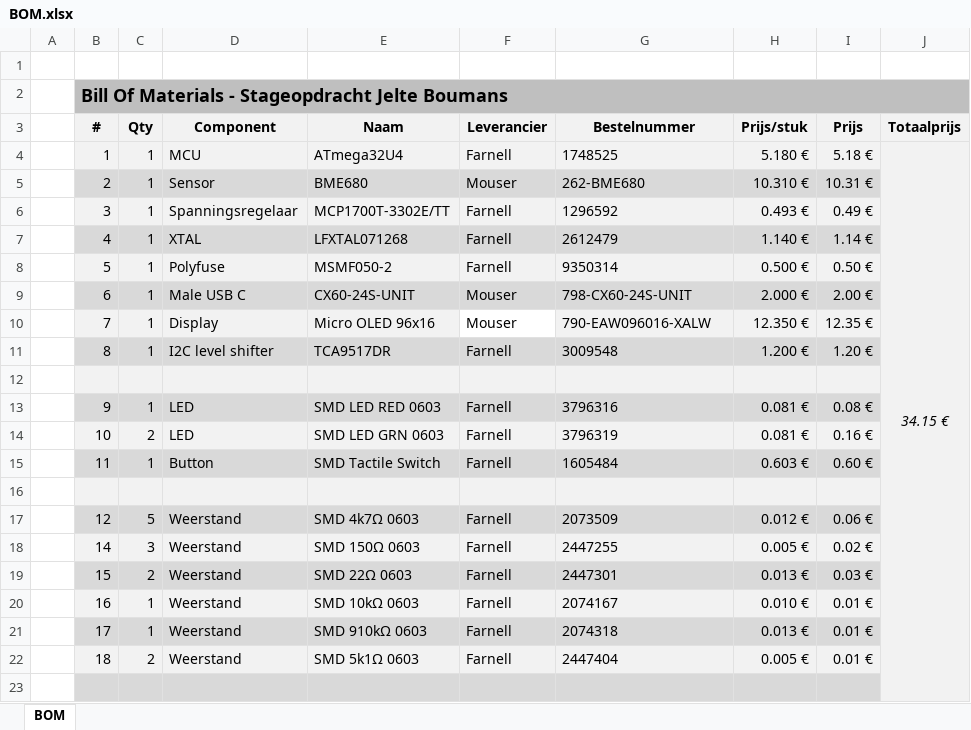
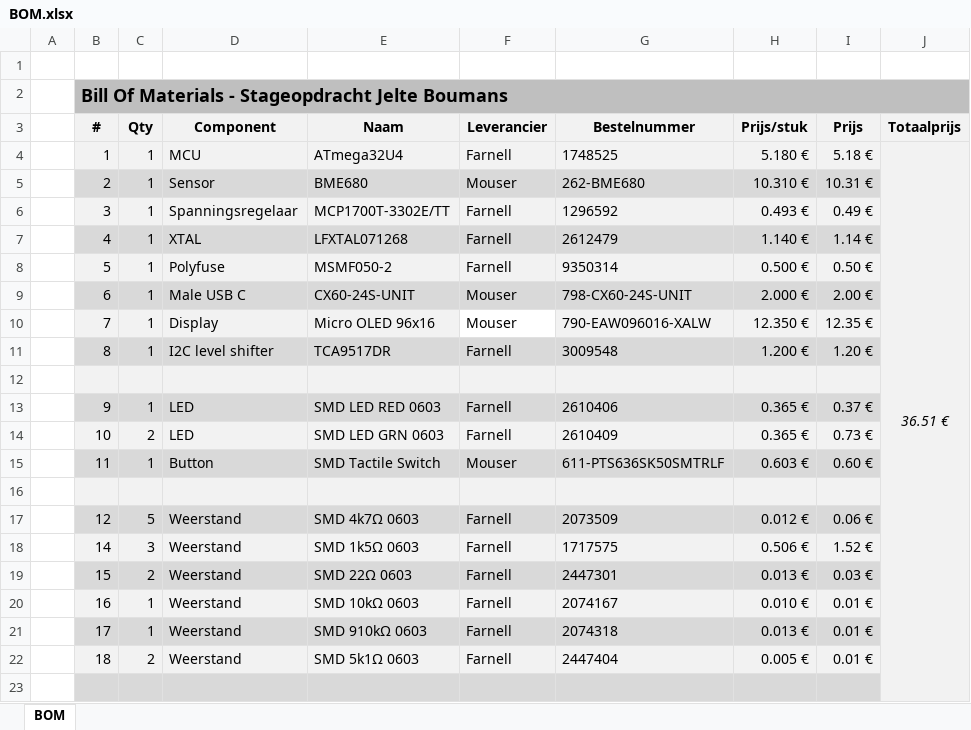
Before and after one commit to Jelte-Boumans/Bachelorproef-Herstelsysteem-Ramen, an Excel workbook: Documentatie/Analyse/Hardware analyse/V2/BOM.xlsx, sheet BOM, drawn as a sheet; only a part is shown; values as stored, in another font and other column widths than the file's, no borders; the diff names each change by its address in the sheet, - before the commit and + after, or states it on an @@ line.

```diff
--- a/Documentatie/Analyse/Hardware analyse/V2/BOM.xlsx (sheet BOM)
+++ b/Documentatie/Analyse/Hardware analyse/V2/BOM.xlsx (sheet BOM)
-J4 (Totaalprijs): 34.15 €
+J4 (Totaalprijs): 36.51 €
-G13 (Bestelnummer): 3796316
+G13 (Bestelnummer): 2610406
-H13:H14 (Prijs/stuk): 0.081 €
+H13:H14 (Prijs/stuk): 0.365 €
-I13 (Prijs): 0.08 €
+I13 (Prijs): 0.37 €
-G14 (Bestelnummer): 3796319
+G14 (Bestelnummer): 2610409
-I14 (Prijs): 0.16 €
+I14 (Prijs): 0.73 €
-F15 (Leverancier): Farnell
+F15 (Leverancier): Mouser
-G15 (Bestelnummer): 1605484
+G15 (Bestelnummer): 611-PTS636SK50SMTRLF
-E18 (Naam): SMD 150Ω 0603
+E18 (Naam): SMD 1k5Ω 0603
-G18 (Bestelnummer): 2447255
+G18 (Bestelnummer): 1717575
-H18 (Prijs/stuk): 0.005 €
+H18 (Prijs/stuk): 0.506 €
-I18 (Prijs): 0.02 €
+I18 (Prijs): 1.52 €
```
Also changed, not shown: 2 other files.
